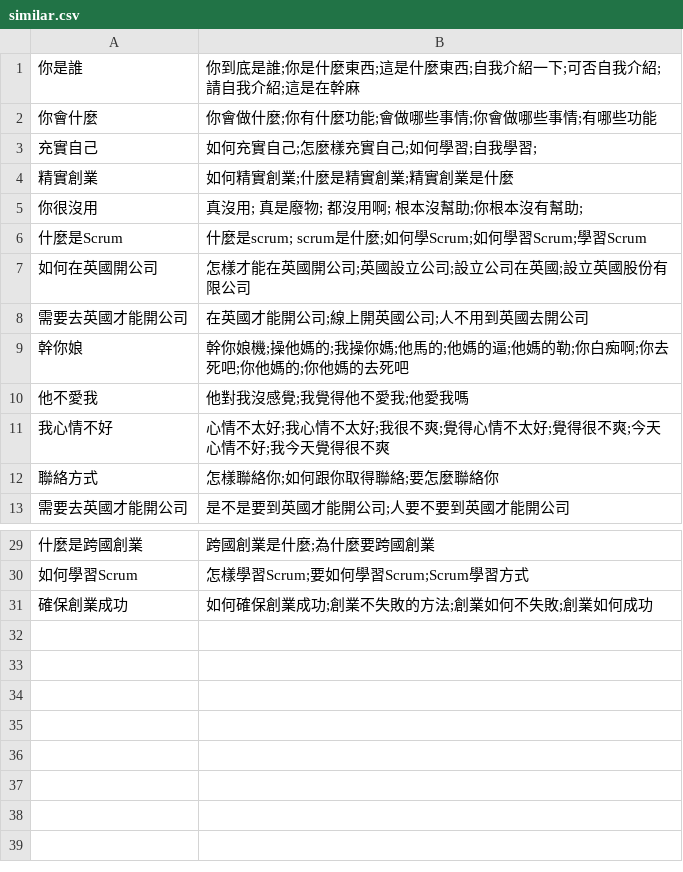
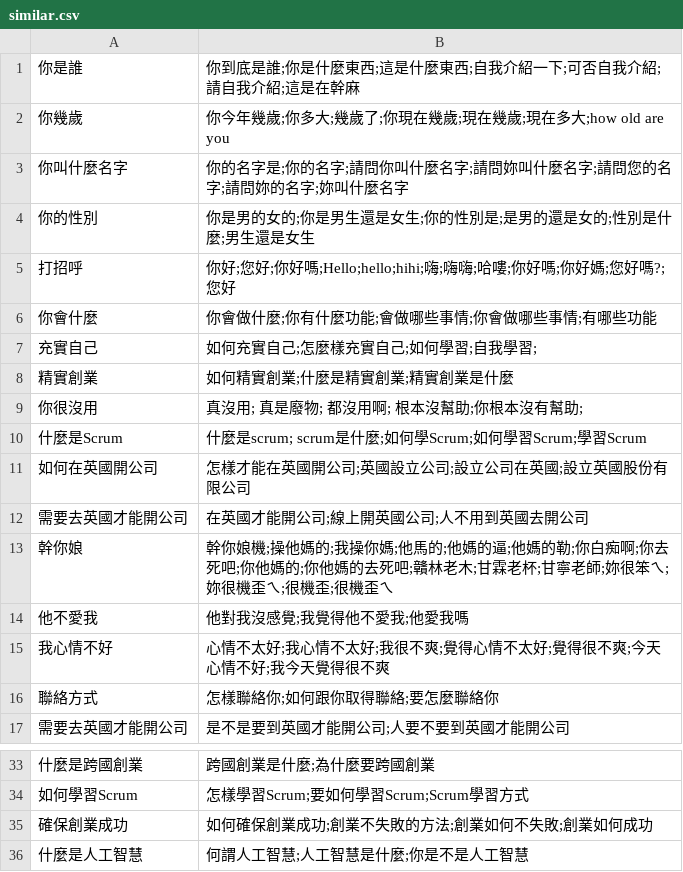
Before and after one commit to pipiayin/jarvis, a CSV file: chatbot/src/similar.csv, drawn as a sheet; only a part is shown, gaps mark what is left out; addresses are those after the commit; the diff names each change by its address in the sheet, - before the commit and + after, or states it on an @@ line.

```diff
--- a/chatbot/src/similar.csv
+++ b/chatbot/src/similar.csv
+row 2: 你幾歲 | 你今年幾歲;你多大;幾歲了;你現在幾歲;現在幾歲;現在多大;how old are you
+row 3: 你叫什麼名字 | 你的名字是;你的名字;請問你叫什麼名字;請問妳叫什麼名字;請問您的名字;請問妳的名字;妳叫什麼名字
+row 4: 你的性別 | 你是男的女的;你是男生還是女生;你的性別是;是男的還是女的;性別是什麼;男生還是女生
+row 5: 打招呼 | 你好;您好;你好嗎;Hello;hello;hihi;嗨;嗨嗨;哈嘍;你好嗎;你好媽;您好嗎?;您好
-B13: …的去死吧
+B13: …的去死吧;贛林老木;甘霖老杯;甘寧老師;妳很笨ㄟ;妳很機歪ㄟ;很機歪;很機歪ㄟ
+row 36: 什麼是人工智慧 | 何謂人工智慧;人工智慧是什麼;你是不是人工智慧
```
Also changed, not shown: 5 other files.
